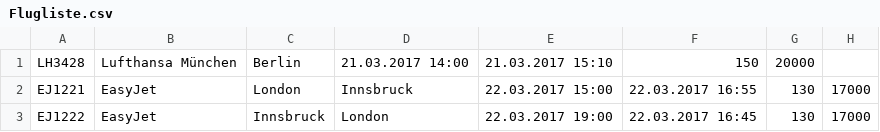
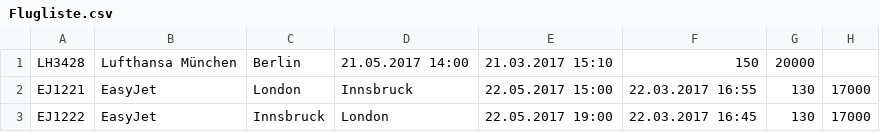
Before and after one commit to B1NER/Flughafen, a CSV file: src/Model/Daten/Fluege/Flugliste.csv, drawn as a sheet.

```diff
--- a/src/Model/Daten/Fluege/Flugliste.csv
+++ b/src/Model/Daten/Fluege/Flugliste.csv
@@ -1,3 +1,3 @@
-LH3428	Lufthansa München	Berlin	21.03.2017 14:00	21.03.2017 15:10	150	20000
-EJ1221	EasyJet	London	Innsbruck	22.03.2017 15:00	22.03.2017 16:55	130	17000
-EJ1222	EasyJet	Innsbruck	London	22.03.2017 19:00	22.03.2017 16:45	130	17000
+LH3428	Lufthansa München	Berlin	21.05.2017 14:00	21.03.2017 15:10	150	20000
+EJ1221	EasyJet	London	Innsbruck	22.05.2017 15:00	22.03.2017 16:55	130	17000
+EJ1222	EasyJet	Innsbruck	London	22.05.2017 19:00	22.03.2017 16:45	130	17000
```
Also changed, not shown: 8 other files.
